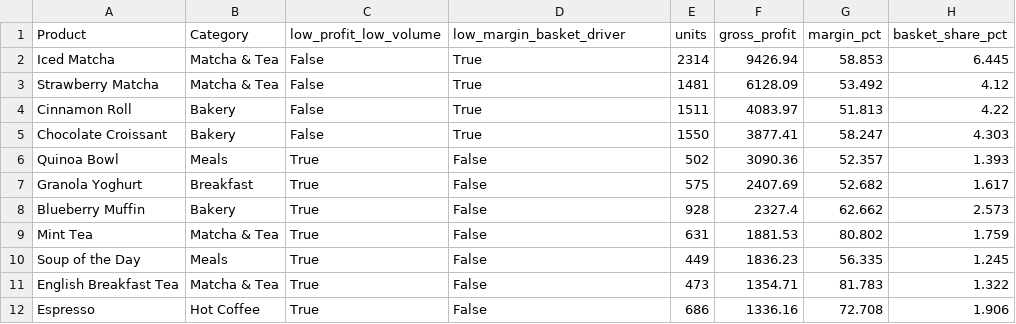
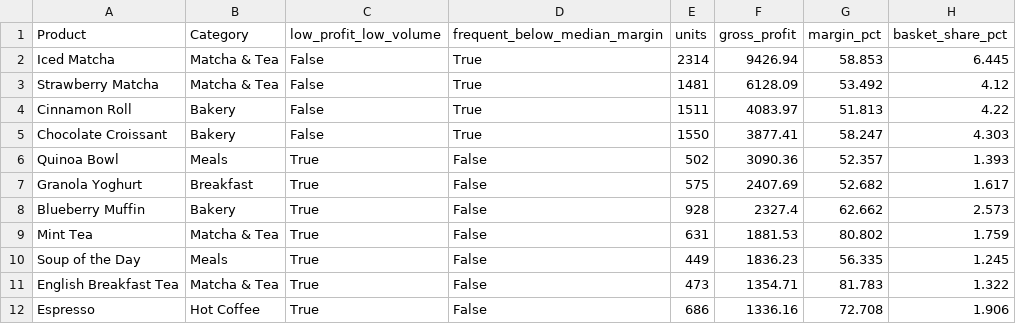
Before and after one commit to rakanhmd/eece490-hackathon, a CSV file: results/menu_flags_chain.csv, drawn as a sheet.

```diff
--- a/results/menu_flags_chain.csv
+++ b/results/menu_flags_chain.csv
@@ -1,2 +1,2 @@
-Product,Category,low_profit_low_volume,low_margin_basket_driver,units,gross_profit,margin_pct,basket_share_pct
+Product,Category,low_profit_low_volume,frequent_below_median_margin,units,gross_profit,margin_pct,basket_share_pct
 Iced Matcha,Matcha & Tea,False,True,2314,9426.94,58.853,6.445
```
Also changed, not shown: results/experiment_mde.csv, results/experiment_power_results.csv, 27 other files.
